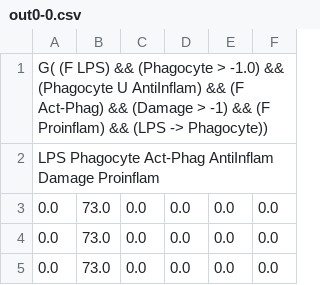
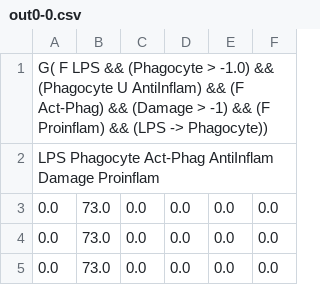
Before and after one commit to huseinz/tracever, a CSV file: out0-0.csv, drawn as a sheet; only a part is shown.

```diff
--- a/out0-0.csv
+++ b/out0-0.csv
@@ -1,2 +1,2 @@
-G( (F LPS) && (Phagocyte > -1.0) && (Phagocyte U AntiInflam) && (F Act-Phag) && (Damage > -1) && (F Proinflam) && (LPS -> Phagocyte))
+G( F LPS && (Phagocyte > -1.0) && (Phagocyte U AntiInflam) && (F Act-Phag) && (Damage > -1) && (F Proinflam) && (LPS -> Phagocyte))
 LPS Phagocyte Act-Phag AntiInflam Damage Proinflam
```
Also changed, not shown: 6 other files.
